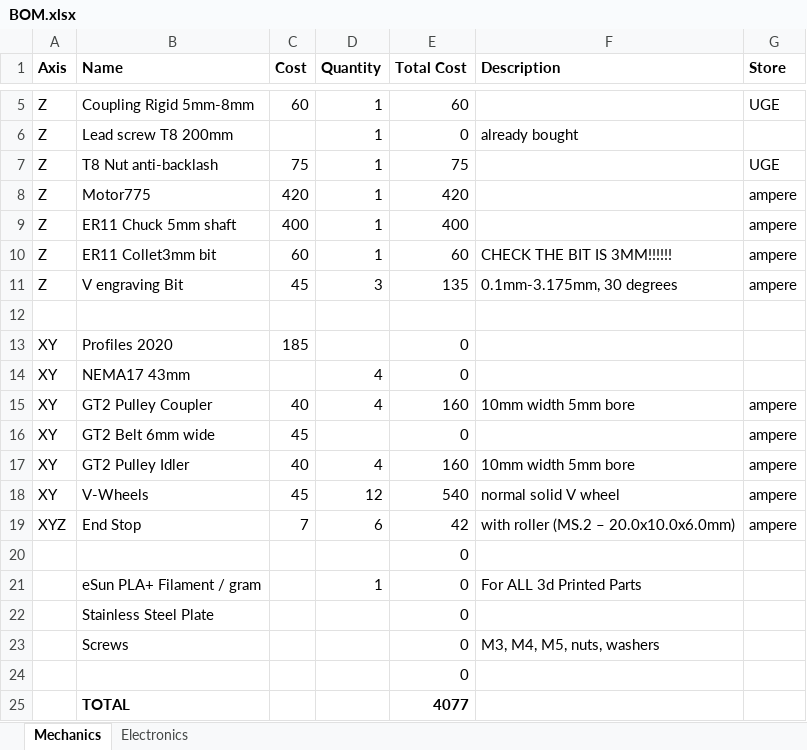
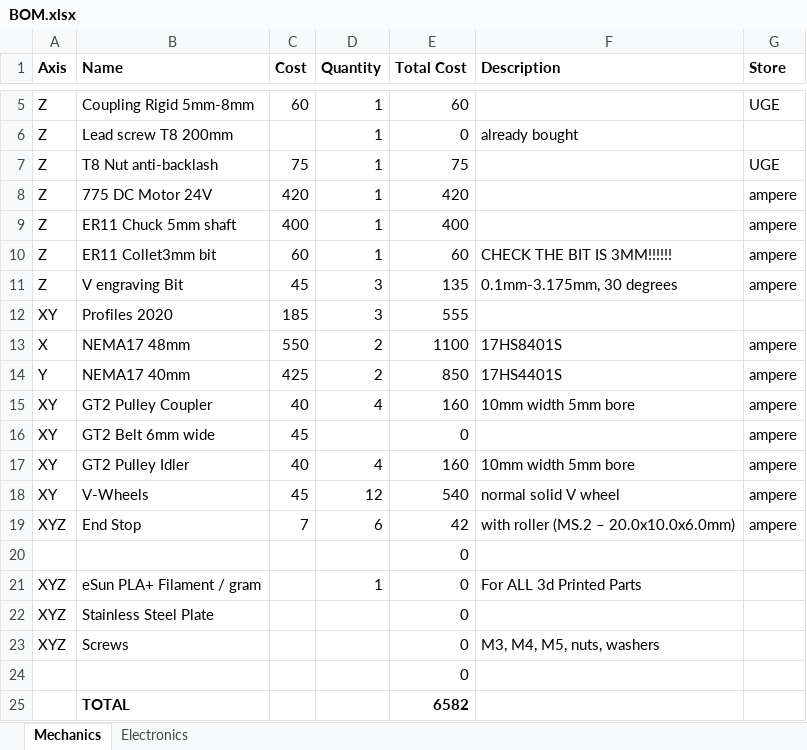
Before and after one commit to ambadran/PCB-Manufacturer-V5, an Excel workbook: Mechanics/BOM.xlsx, sheet Mechanics, drawn as a sheet; only a part is shown, gaps mark what is left out; values as stored, in another font and other column widths than the file's, no borders; removed rows and columns are numbered as before the commit, all else as after; the diff names each change by its address in the sheet, - before the commit and + after, or states it on an @@ line.

```diff
--- a/Mechanics/BOM.xlsx (sheet Mechanics)
+++ b/Mechanics/BOM.xlsx (sheet Mechanics)
-B8 (Name): Motor775
+B8 (Name): 775 DC Motor 24V
-row 12: (empty)
-D12 (Quantity): (empty)
+D12 (Quantity): 3
-E12 (Total Cost): 0
+E12 (Total Cost): 555
-row 14: XY | NEMA17 43mm |  | 4 | 0
+row 13: X | NEMA17 48mm | 550 | 2 | 1100 | 17HS8401S | ampere
+row 14: Y | NEMA17 40mm | 425 | 2 | 850 | 17HS4401S | ampere
-A21:A23 (Axis): (empty)
+A21:A23 (Axis): XYZ
-E25 (Total Cost): 4077
+E25 (Total Cost): 6582
```
Also changed, not shown: sheet Electronics, formulas that keep their value.
